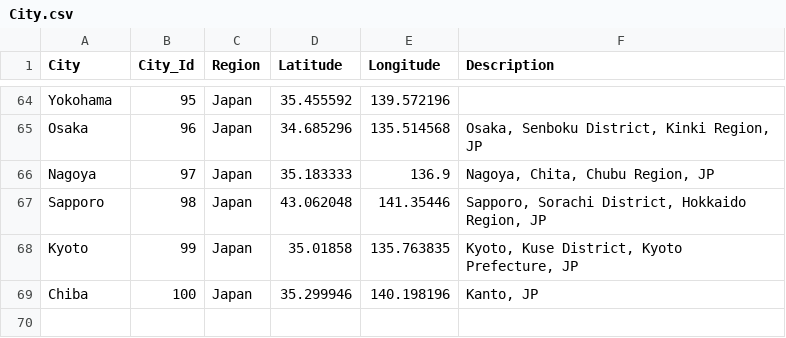
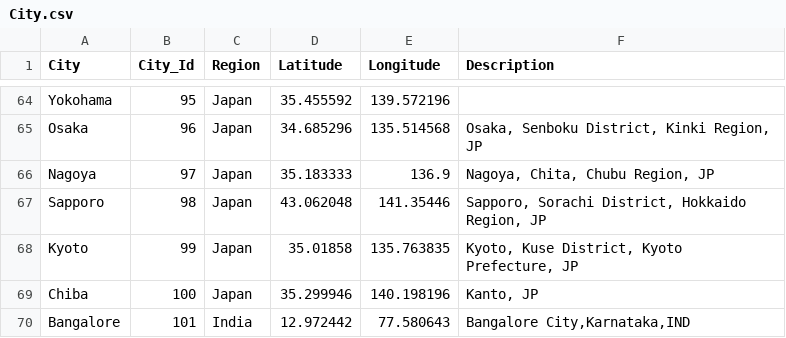
Before and after one commit to Haribiddacdw/ecommerce_data, a CSV file: City.csv, drawn as a sheet; only a part is shown, gaps mark what is left out.

Commit message:
Update City.csv

```diff
--- a/City.csv
+++ b/City.csv
@@ -69 +69,2 @@ Kyoto,99,Japan,35.01858,135.763835,"Kyoto, Kuse District, Kyoto Prefecture, JP"
 Chiba,100,Japan,35.299946,140.198196,"Kanto, JP"
+Bangalore,101,India,12.972442,77.580643,"Bangalore City,Karnataka,IND"
```
